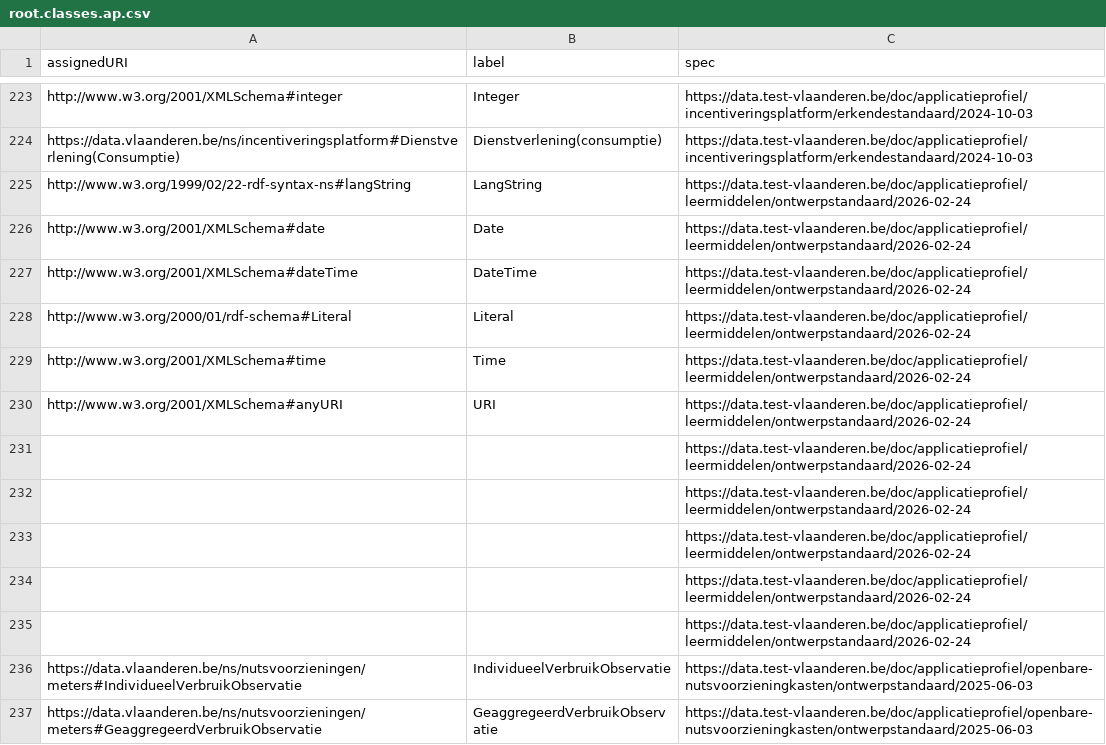
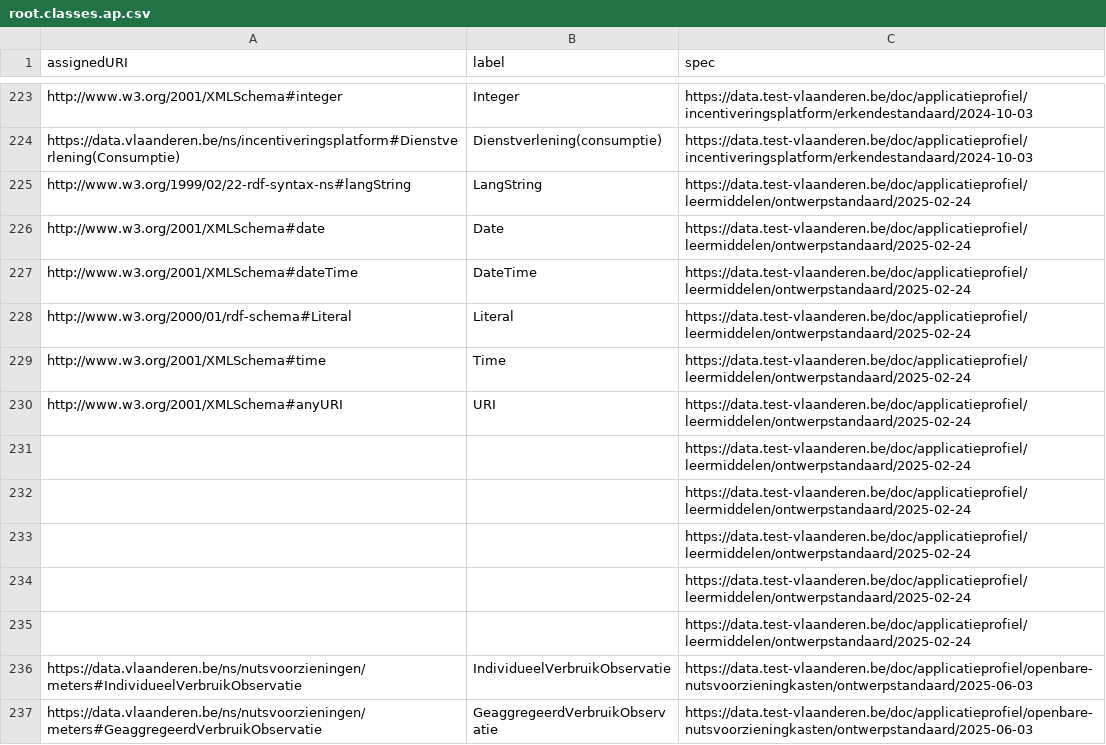
Before and after one commit to Informatievlaanderen/data.vlaanderen.be-statistics, a CSV file: root.classes.ap.csv, drawn as a sheet; only a part is shown, gaps mark what is left out.

```diff
--- a/root.classes.ap.csv
+++ b/root.classes.ap.csv
@@ -224,13 +224,13 @@
 "https://data.vlaanderen.be/ns/incentiveringsplatform#Dienstverlening(Consumptie)","Dienstverlening(consumptie)","https://data.test-vlaanderen.be/doc/applicatieprofiel/incentiveringsplatform/erkendestandaard/2024-10-03"
-"http://www.w3.org/1999/02/22-rdf-syntax-ns#langString","LangString","https://data.test-vlaanderen.be/doc/applicatieprofiel/leermiddelen/ontwerpstandaard/2026-02-24"
-"http://www.w3.org/2001/XMLSchema#date","Date","https://data.test-vlaanderen.be/doc/applicatieprofiel/leermiddelen/ontwerpstandaard/2026-02-24"
-"http://www.w3.org/2001/XMLSchema#dateTime","DateTime","https://data.test-vlaanderen.be/doc/applicatieprofiel/leermiddelen/ontwerpstandaard/2026-02-24"
-"http://www.w3.org/2000/01/rdf-schema#Literal","Literal","https://data.test-vlaanderen.be/doc/applicatieprofiel/leermiddelen/ontwerpstandaard/2026-02-24"
-"http://www.w3.org/2001/XMLSchema#time","Time","https://data.test-vlaanderen.be/doc/applicatieprofiel/leermiddelen/ontwerpstandaard/2026-02-24"
-"http://www.w3.org/2001/XMLSchema#anyURI","URI","https://data.test-vlaanderen.be/doc/applicatieprofiel/leermiddelen/ontwerpstandaard/2026-02-24"
-,,"https://data.test-vlaanderen.be/doc/applicatieprofiel/leermiddelen/ontwerpstandaard/2026-02-24"
-,,"https://data.test-vlaanderen.be/doc/applicatieprofiel/leermiddelen/ontwerpstandaard/2026-02-24"
-,,"https://data.test-vlaanderen.be/doc/applicatieprofiel/leermiddelen/ontwerpstandaard/2026-02-24"
-,,"https://data.test-vlaanderen.be/doc/applicatieprofiel/leermiddelen/ontwerpstandaard/2026-02-24"
-,,"https://data.test-vlaanderen.be/doc/applicatieprofiel/leermiddelen/ontwerpstandaard/2026-02-24"
+"http://www.w3.org/1999/02/22-rdf-syntax-ns#langString","LangString","https://data.test-vlaanderen.be/doc/applicatieprofiel/leermiddelen/ontwerpstandaard/2025-02-24"
+"http://www.w3.org/2001/XMLSchema#date","Date","https://data.test-vlaanderen.be/doc/applicatieprofiel/leermiddelen/ontwerpstandaard/2025-02-24"
+"http://www.w3.org/2001/XMLSchema#dateTime","DateTime","https://data.test-vlaanderen.be/doc/applicatieprofiel/leermiddelen/ontwerpstandaard/2025-02-24"
+"http://www.w3.org/2000/01/rdf-schema#Literal","Literal","https://data.test-vlaanderen.be/doc/applicatieprofiel/leermiddelen/ontwerpstandaard/2025-02-24"
+"http://www.w3.org/2001/XMLSchema#time","Time","https://data.test-vlaanderen.be/doc/applicatieprofiel/leermiddelen/ontwerpstandaard/2025-02-24"
+"http://www.w3.org/2001/XMLSchema#anyURI","URI","https://data.test-vlaanderen.be/doc/applicatieprofiel/leermiddelen/ontwerpstandaard/2025-02-24"
+,,"https://data.test-vlaanderen.be/doc/applicatieprofiel/leermiddelen/ontwerpstandaard/2025-02-24"
+,,"https://data.test-vlaanderen.be/doc/applicatieprofiel/leermiddelen/ontwerpstandaard/2025-02-24"
+,,"https://data.test-vlaanderen.be/doc/applicatieprofiel/leermiddelen/ontwerpstandaard/2025-02-24"
+,,"https://data.test-vlaanderen.be/doc/applicatieprofiel/leermiddelen/ontwerpstandaard/2025-02-24"
+,,"https://data.test-vlaanderen.be/doc/applicatieprofiel/leermiddelen/ontwerpstandaard/2025-02-24"
 "https://data.vlaanderen.be/ns/nutsvoorzieningen/meters#IndividueelVerbruikObservatie","IndividueelVerbruikObservatie","https://data.test-vlaanderen.be/doc/applicatieprofiel/openbare-nutsvoorzieningkasten/ontwerpstandaard/2025-06-03"
```
Also changed, not shown: root.classes.voc.csv, root.externalclasses.ap.csv, 20 other files.
